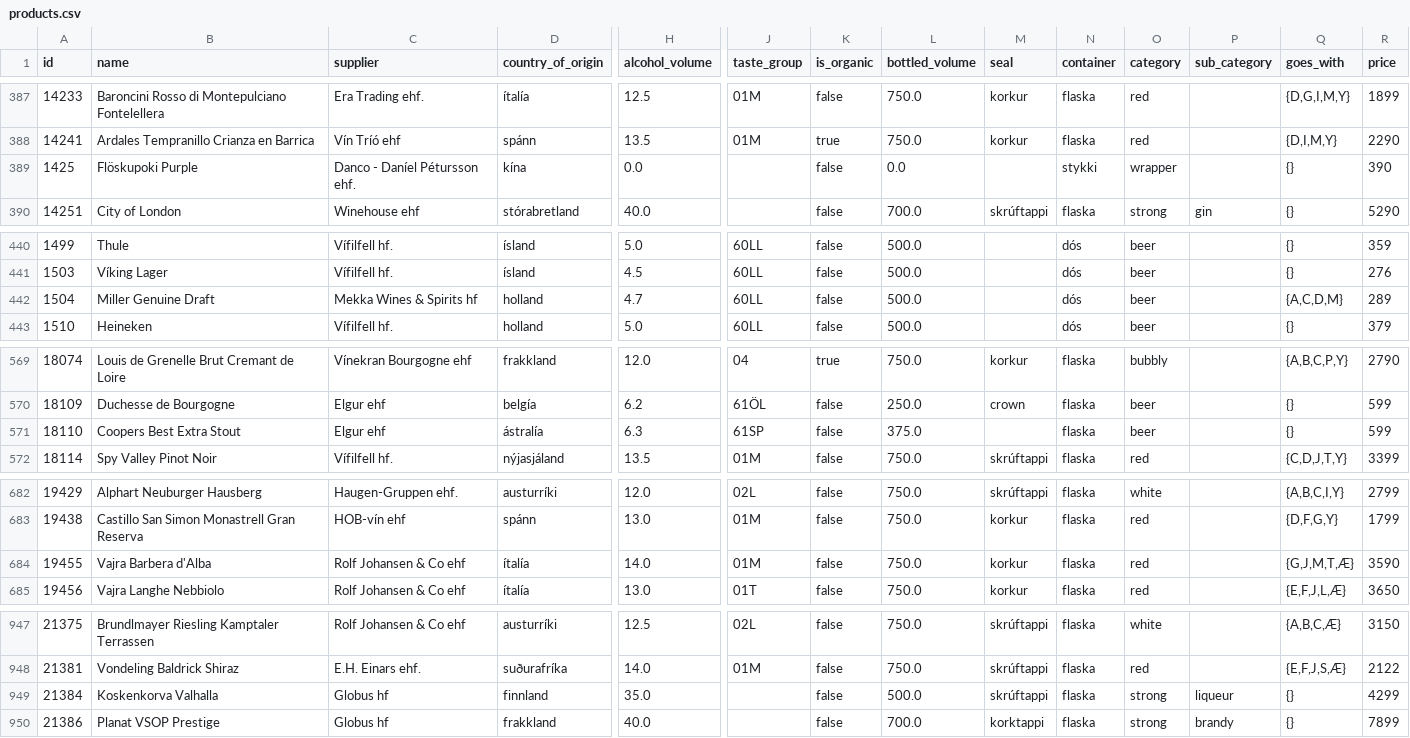
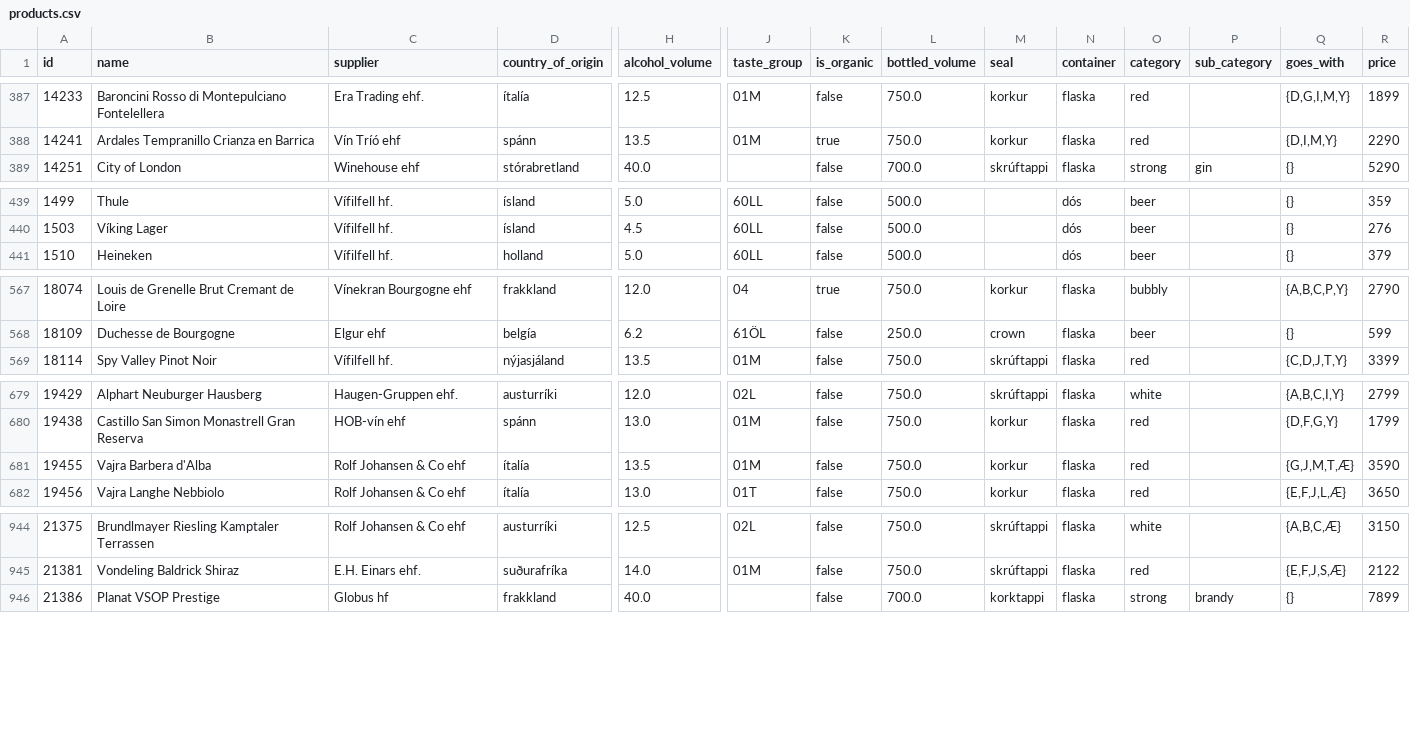
Before and after one commit to flother/vinbudin, a CSV file: data/products.csv, drawn as a sheet; only a part is shown, gaps mark what is left out; removed rows and columns are numbered as before the commit, all else as after; rows hold the shown columns only; the diff covers the shown part only; the diff names each change by its address in the sheet, - before the commit and + after, or states it on an @@ line.

Commit message:
Add latest inventory data

```diff
--- a/data/products.csv
+++ b/data/products.csv
-row 389: 1425 | Flöskupoki Purple | Danco - Daníel Pétursson ehf. | kína | 0.0 |  | false | 0.0 |  | stykki | wrapper |  | {} | 390
-row 442: 1504 | Miller Genuine Draft | Mekka Wines & Spirits hf | holland | 4.7 | 60LL | false | 500.0 |  | dós | beer |  | {A,C,D,M} | 289
-row 571: 18110 | Coopers Best Extra Stout | Elgur ehf | ástralía | 6.3 | 61SP | false | 375.0 |  | flaska | beer |  | {} | 599
-H681 (alcohol_volume): 14.0
+H681 (alcohol_volume): 13.5
-row 949: 21384 | Koskenkorva Valhalla | Globus hf | finnland | 35.0 |  | false | 500.0 | skrúftappi | flaska | strong | liqueur | {} | 4299
```
Also changed, not shown: 1 edited cell elsewhere in this file, 1 other file.
